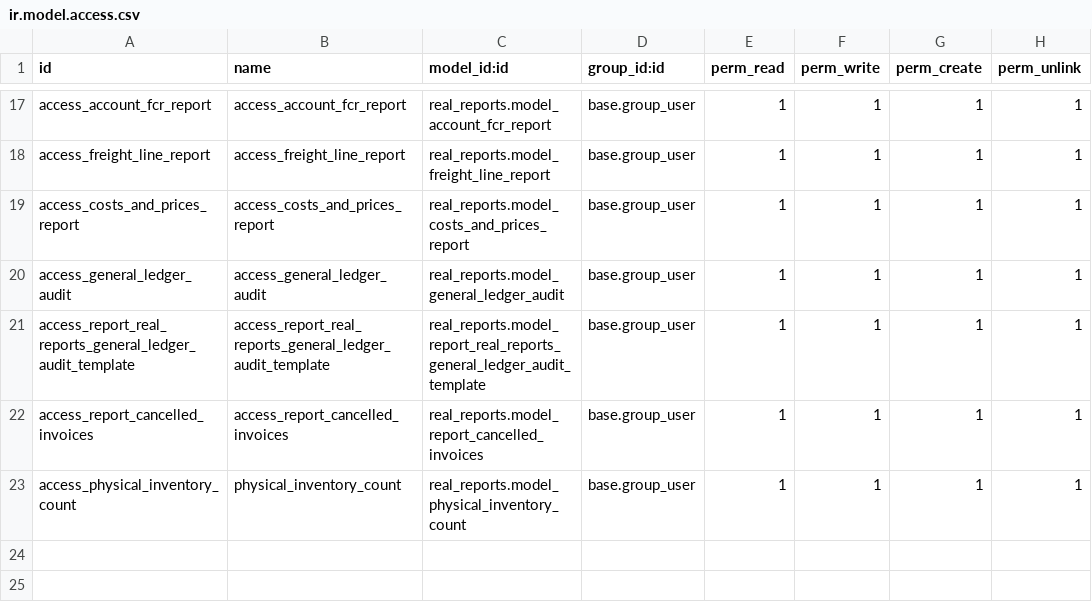
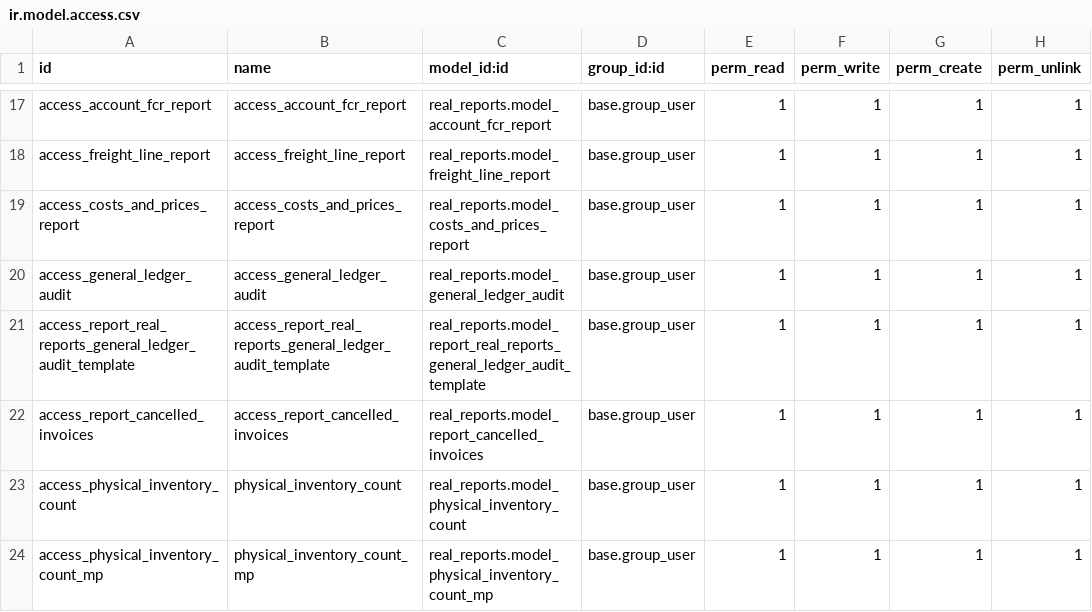
Before and after one commit to Inercial/REAL_ODOO_17, a CSV file: real_reports/security/ir.model.access.csv, drawn as a sheet; only a part is shown, gaps mark what is left out; the diff names each change by its address in the sheet, - before the commit and + after, or states it on an @@ line.

Commit message:
[REPORT][task#0043] Add Physical Inventory Count MP report to dashboards module

```diff
--- a/real_reports/security/ir.model.access.csv
+++ b/real_reports/security/ir.model.access.csv
+row 24: access_physical_inventory_count_mp | physical_inventory_count_mp | real_reports.model_physical_inventory_count_mp | base.group_user | 1 | 1 | 1 | 1
```
Also changed, not shown: 4 other files.
